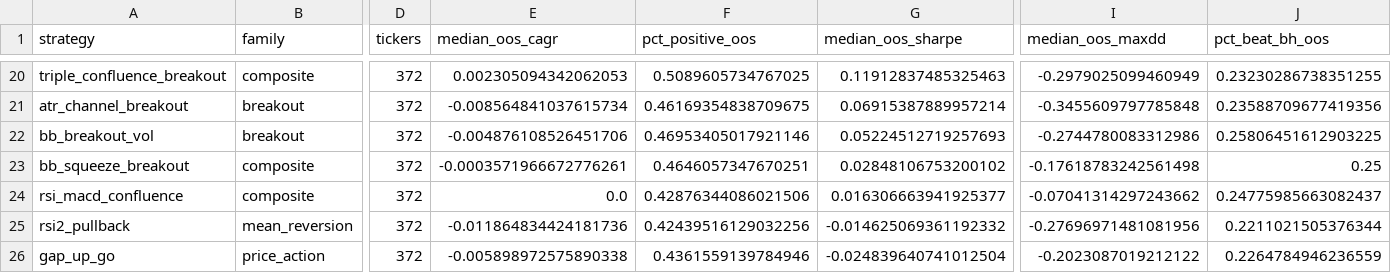
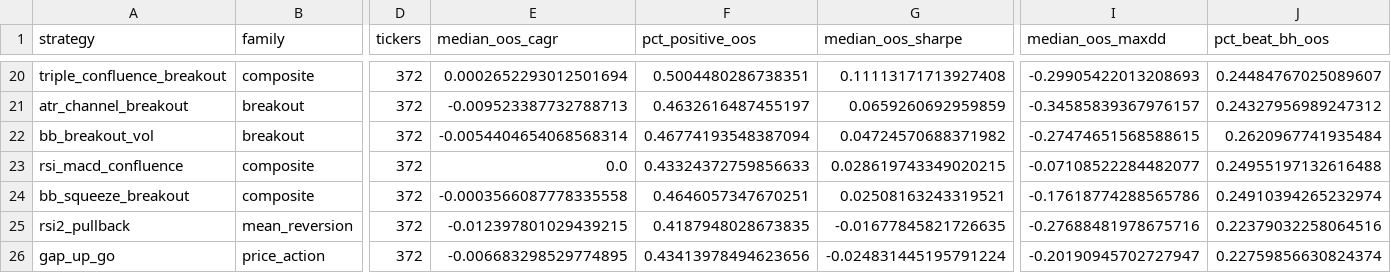
Before and after one commit to AidanFisch/asx-strategy-lab, a CSV file: results/strategy_summary.csv, drawn as a sheet; only a part is shown, gaps mark what is left out; removed rows and columns are numbered as before the commit, all else as after; rows hold the shown columns only; the diff covers the shown part only; the diff names each change by its address in the sheet, - before the commit and + after, or states it on an @@ line.

```diff
--- a/results/strategy_summary.csv
+++ b/results/strategy_summary.csv
-E20 (median_oos_cagr): 0.002305094342062053
+E20 (median_oos_cagr): 0.0002652293012501694
-F20 (pct_positive_oos): 0.5089605734767025
+F20 (pct_positive_oos): 0.5004480286738351
-G20 (median_oos_sharpe): 0.11912837485325463
+G20 (median_oos_sharpe): 0.11113171713927408
-I20 (median_oos_maxdd): -0.2979025099460949
+I20 (median_oos_maxdd): -0.29905422013208693
-J20 (pct_beat_bh_oos): 0.23230286738351255
+J20 (pct_beat_bh_oos): 0.24484767025089607
-E21 (median_oos_cagr): -0.008564841037615734
+E21 (median_oos_cagr): -0.009523387732788713
-F21 (pct_positive_oos): 0.46169354838709675
+F21 (pct_positive_oos): 0.4632616487455197
-G21 (median_oos_sharpe): 0.06915387889957214
+G21 (median_oos_sharpe): 0.0659260692959859
-I21 (median_oos_maxdd): -0.3455609797785848
+I21 (median_oos_maxdd): -0.34585839367976157
-J21 (pct_beat_bh_oos): 0.23588709677419356
+J21 (pct_beat_bh_oos): 0.24327956989247312
-E22 (median_oos_cagr): -0.004876108526451706
+E22 (median_oos_cagr): -0.0054404654068568314
-F22 (pct_positive_oos): 0.46953405017921146
+F22 (pct_positive_oos): 0.46774193548387094
-G22 (median_oos_sharpe): 0.05224512719257693
+G22 (median_oos_sharpe): 0.04724570688371982
-I22 (median_oos_maxdd): -0.2744780083312986
+I22 (median_oos_maxdd): -0.27474651568588615
-J22 (pct_beat_bh_oos): 0.25806451612903225
+J22 (pct_beat_bh_oos): 0.2620967741935484
-row 23: bb_squeeze_breakout | composite | 372 | -0.0003571966672776261 | 0.4646057347670251 | 0.02848106753200102 | -0.17618783242561498 | 0.25
-F23 (pct_positive_oos): 0.42876344086021506
+F23 (pct_positive_oos): 0.43324372759856633
-G23 (median_oos_sharpe): 0.016306663941925377
+G23 (median_oos_sharpe): 0.028619743349020215
-I23 (median_oos_maxdd): -0.07041314297243662
+I23 (median_oos_maxdd): -0.07108522284482077
-J23 (pct_beat_bh_oos): 0.24775985663082437
+J23 (pct_beat_bh_oos): 0.24955197132616488
+row 24: bb_squeeze_breakout | composite | 372 | -0.0003566087778335558 | 0.4646057347670251 | 0.02508163243319521 | -0.17618774288565786 | 0.24910394265232974
-E25 (median_oos_cagr): -0.011864834424181736
+E25 (median_oos_cagr): -0.012397801029439215
-F25 (pct_positive_oos): 0.42439516129032256
+F25 (pct_positive_oos): 0.4187948028673835
-G25 (median_oos_sharpe): -0.014625069361192332
+G25 (median_oos_sharpe): -0.01677845821726635
-I25 (median_oos_maxdd): -0.27696971481081956
+I25 (median_oos_maxdd): -0.27688481978675716
-J25 (pct_beat_bh_oos): 0.2211021505376344
+J25 (pct_beat_bh_oos): 0.22379032258064516
-E26 (median_oos_cagr): -0.005898972575890338
+E26 (median_oos_cagr): -0.006683298529774895
-F26 (pct_positive_oos): 0.4361559139784946
+F26 (pct_positive_oos): 0.43413978494623656
-G26 (median_oos_sharpe): -0.024839640741012504
+G26 (median_oos_sharpe): -0.024831445195791224
-I26 (median_oos_maxdd): -0.2023087019212122
+I26 (median_oos_maxdd): -0.20190945702727947
-J26 (pct_beat_bh_oos): 0.2264784946236559
+J26 (pct_beat_bh_oos): 0.22759856630824374
```
Also changed, not shown: 2 added rows, 2 removed rows and 86 edited cells elsewhere in this file, 8 other files.
